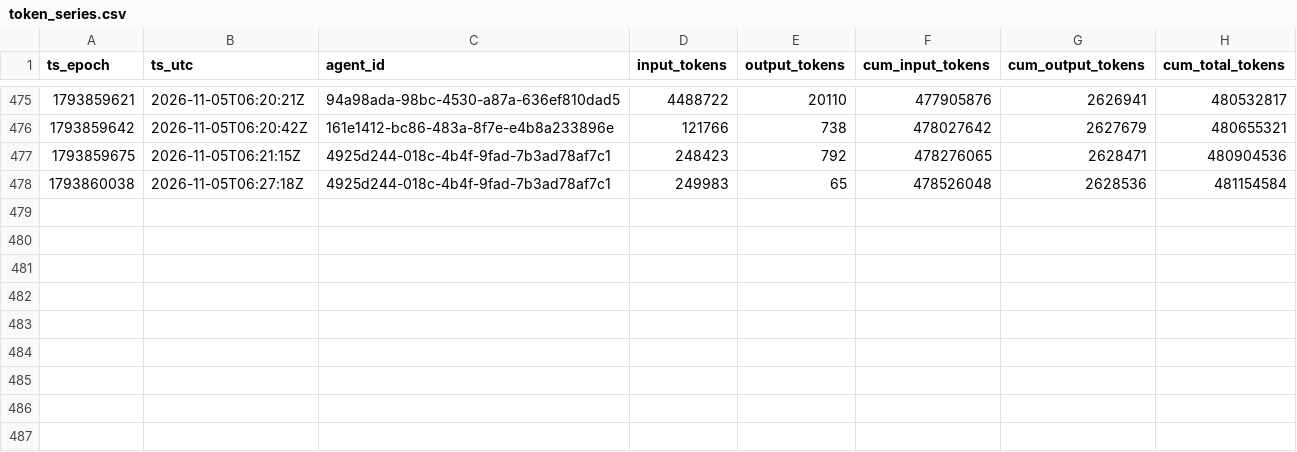
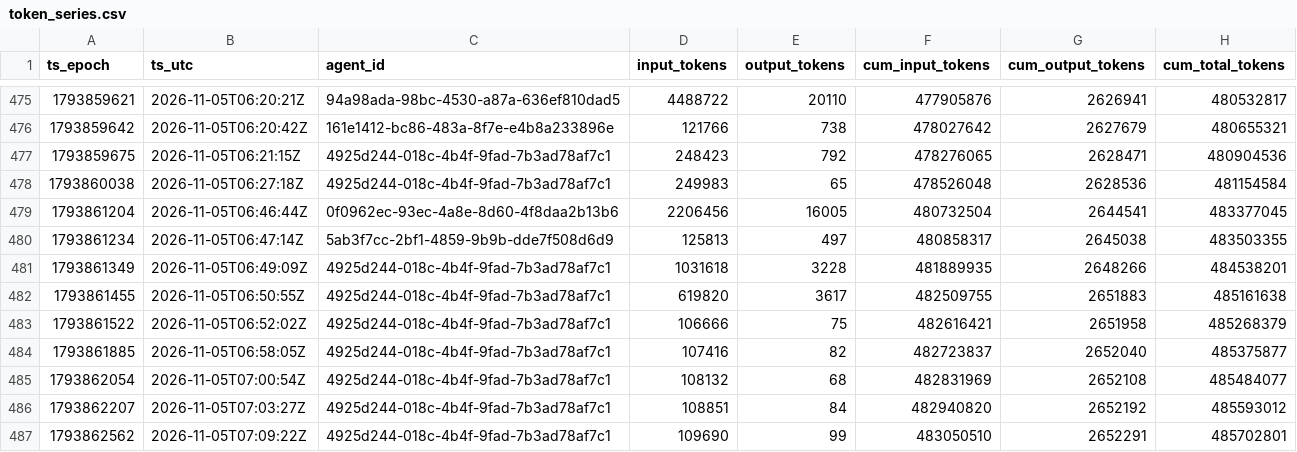
Before and after one commit to sneakers-the-rat/lvds-receiver-official, a CSV file: metrics/token_series.csv, drawn as a sheet; only a part is shown, gaps mark what is left out.

Commit message:
metrics: watchdog export refresh

```diff
--- a/metrics/token_series.csv
+++ b/metrics/token_series.csv
@@ -478 +478,10 @@ ts_epoch,ts_utc,agent_id,input_tokens,output_tokens,cum_input_tokens,cum_output_
 1793860038,2026-11-05T06:27:18Z,4925d244-018c-4b4f-9fad-7b3ad78af7c1,249983,65,478526048,2628536,481154584
+1793861204,2026-11-05T06:46:44Z,0f0962ec-93ec-4a8e-8d60-4f8daa2b13b6,2206456,16005,480732504,2644541,483377045
+1793861234,2026-11-05T06:47:14Z,5ab3f7cc-2bf1-4859-9b9b-dde7f508d6d9,125813,497,480858317,2645038,483503355
+1793861349,2026-11-05T06:49:09Z,4925d244-018c-4b4f-9fad-7b3ad78af7c1,1031618,3228,481889935,2648266,484538201
+1793861455,2026-11-05T06:50:55Z,4925d244-018c-4b4f-9fad-7b3ad78af7c1,619820,3617,482509755,2651883,485161638
+1793861522,2026-11-05T06:52:02Z,4925d244-018c-4b4f-9fad-7b3ad78af7c1,106666,75,482616421,2651958,485268379
+1793861885,2026-11-05T06:58:05Z,4925d244-018c-4b4f-9fad-7b3ad78af7c1,107416,82,482723837,2652040,485375877
+1793862054,2026-11-05T07:00:54Z,4925d244-018c-4b4f-9fad-7b3ad78af7c1,108132,68,482831969,2652108,485484077
+1793862207,2026-11-05T07:03:27Z,4925d244-018c-4b4f-9fad-7b3ad78af7c1,108851,84,482940820,2652192,485593012
+1793862562,2026-11-05T07:09:22Z,4925d244-018c-4b4f-9fad-7b3ad78af7c1,109690,99,483050510,2652291,485702801
```
Also changed, not shown: metrics/agents.csv, metrics/commit_alignment.csv, 3 other files.
